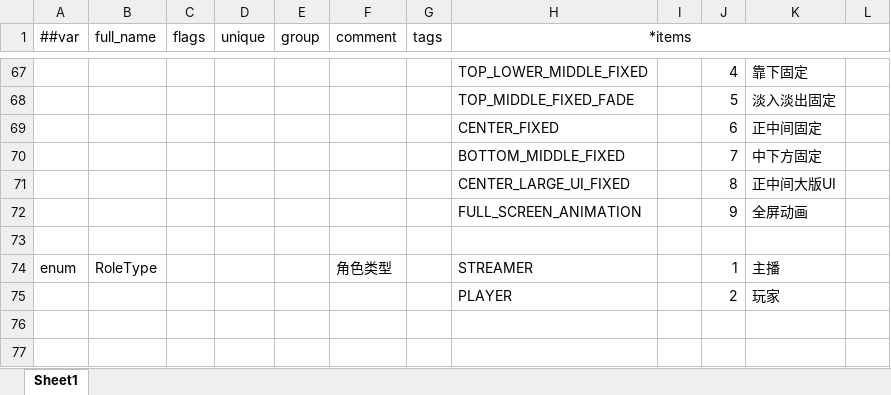
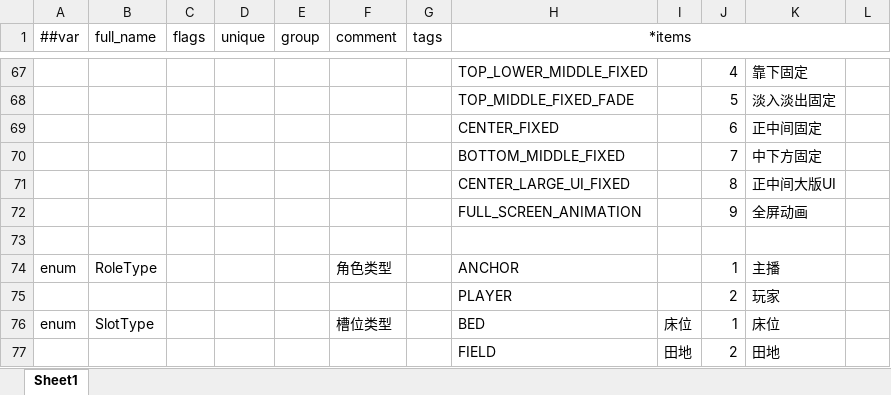
Before and after one commit to lk2023060901/xiaojia-config, an Excel workbook: datas/__enums__.xlsx, sheet Sheet1, drawn as a sheet; only a part is shown, gaps mark what is left out; values as stored, in another font and other column widths than the file's, no borders; the diff names each change by its address in the sheet, - before the commit and + after, or states it on an @@ line.

```diff
--- a/datas/__enums__.xlsx (sheet Sheet1)
+++ b/datas/__enums__.xlsx (sheet Sheet1)
-H74 (*items): STREAMER
+H74 (*items): ANCHOR
+row 76: enum | SlotType |  |  |  | 槽位类型 |  | BED | 床位 | 1 | 床位
+row 77:  |  |  |  |  |  |  | FIELD | 田地 | 2 | 田地
```
Also changed, not shown: datas/Bed.xlsx, datas/InitialReward.xlsx.
